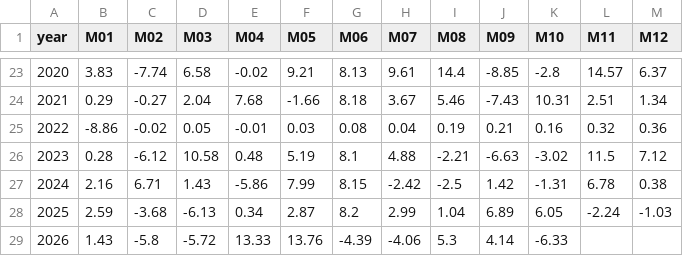
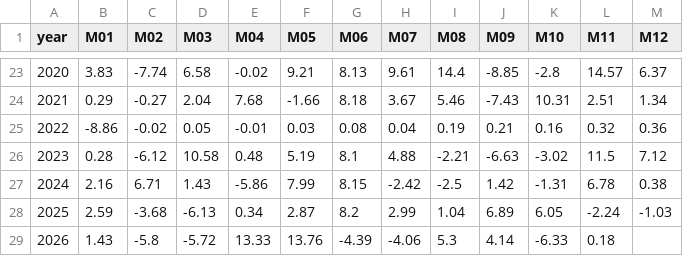
Before and after one commit to fintechshan/FontesFund, a CSV file: data/qqq_vegas/monthly_returns.csv, drawn as a sheet; only a part is shown, gaps mark what is left out.

```diff
--- a/data/qqq_vegas/monthly_returns.csv
+++ b/data/qqq_vegas/monthly_returns.csv
@@ -28,2 +28,2 @@ year,M01,M02,M03,M04,M05,M06,M07,M08,M09,M10,M11,M12
 2025,2.59,-3.68,-6.13,0.34,2.87,8.2,2.99,1.04,6.89,6.05,-2.24,-1.03
-2026,1.43,-5.8,-5.72,13.33,13.76,-4.39,-4.06,5.3,4.14,-6.33,,
+2026,1.43,-5.8,-5.72,13.33,13.76,-4.39,-4.06,5.3,4.14,-6.33,0.18,
```
Also changed, not shown: data/qqq_vegas/daily_signal.csv, data/qqq_vegas/equity_curve.csv, 27 other files.
